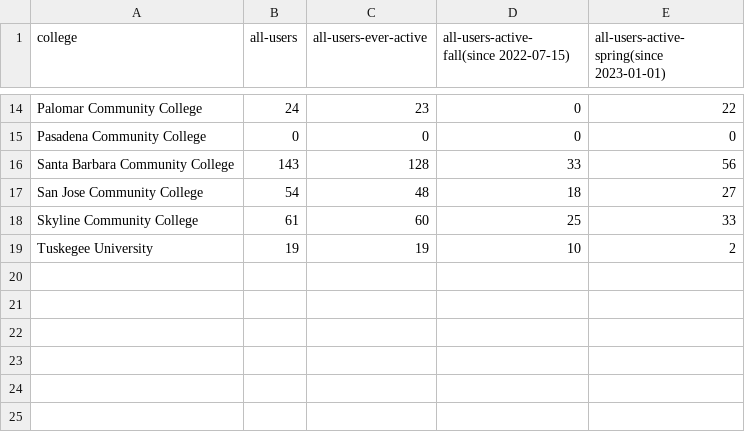
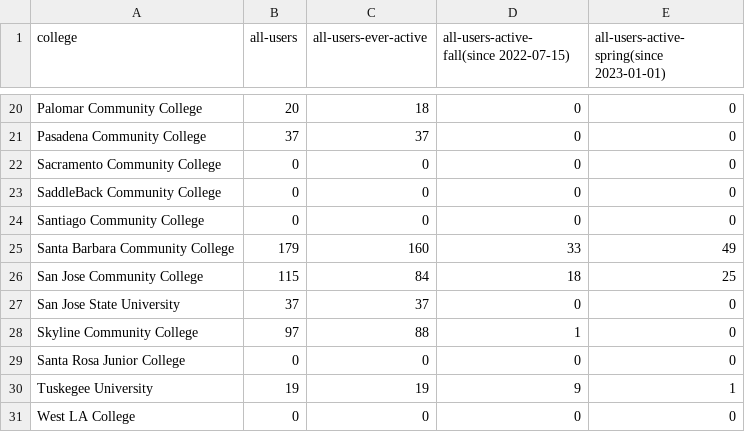
Before and after one commit to sean-morris/cloudbank-pilot-hub-users, a CSV file: numbers.csv, drawn as a sheet; only a part is shown, gaps mark what is left out; addresses are those after the commit; the diff covers the shown part only; the diff names each change by its address in the sheet, - before the commit and + after, or states it on an @@ line.

```diff
--- a/numbers.csv
+++ b/numbers.csv
-B20 (all-users): 24
+B20 (all-users): 20
-C20 (all-users-ever-active): 23
+C20 (all-users-ever-active): 18
-E20: 22
+E20: 0
-B21 (all-users): 0
+B21 (all-users): 37
-C21 (all-users-ever-active): 0
+C21 (all-users-ever-active): 37
+row 22: Sacramento Community College | 0 | 0 | 0 | 0
+row 23: SaddleBack Community College | 0 | 0 | 0 | 0
+row 24: Santiago Community College | 0 | 0 | 0 | 0
-B25 (all-users): 143
+B25 (all-users): 179
-C25 (all-users-ever-active): 128
+C25 (all-users-ever-active): 160
-E25: 56
+E25: 49
-B26 (all-users): 54
+B26 (all-users): 115
-C26 (all-users-ever-active): 48
+C26 (all-users-ever-active): 84
-E26: 27
+E26: 25
+row 27: San Jose State University | 37 | 37 | 0 | 0
-B28 (all-users): 61
+B28 (all-users): 97
-C28 (all-users-ever-active): 60
+C28 (all-users-ever-active): 88
-D28: 25
+D28: 1
-E28: 33
+E28: 0
+row 29: Santa Rosa Junior College | 0 | 0 | 0 | 0
-D30: 10
+D30: 9
-E30: 2
+E30: 1
+row 31: West LA College | 0 | 0 | 0 | 0
```
Also changed, not shown: 7 added rows, 1 removed row and 26 edited cells elsewhere in this file.
